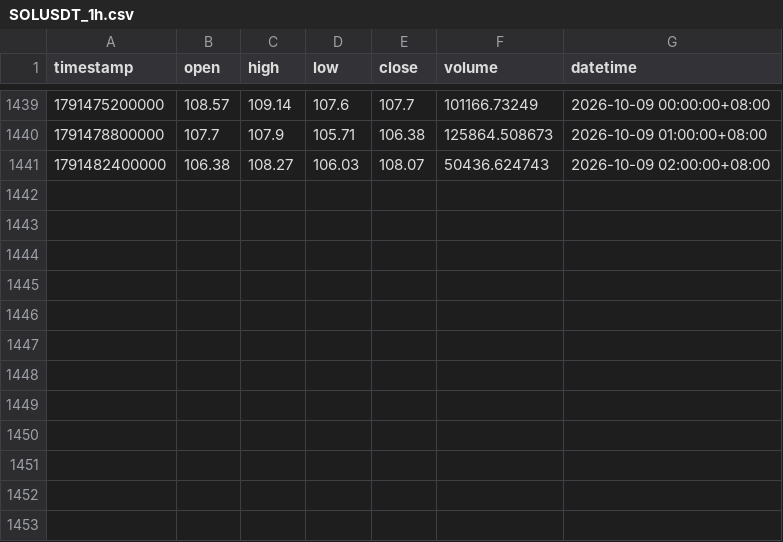
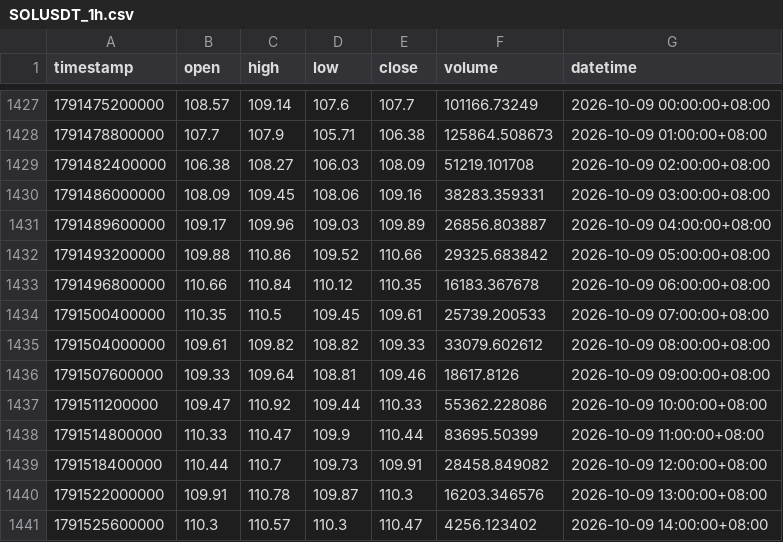
Before and after one commit to jabine9966/sol-perp-quant-report, a CSV file: data/SOLUSDT_1h.csv, drawn as a sheet; only a part is shown, gaps mark what is left out; the diff covers the shown part only.

```diff
--- a/data/SOLUSDT_1h.csv
+++ b/data/SOLUSDT_1h.csv
@@ -1440,2 +1428,14 @@ timestamp,open,high,low,close,volume,datetime
 1791478800000,107.7,107.9,105.71,106.38,125864.508673,2026-10-09 01:00:00+08:00
-1791482400000,106.38,108.27,106.03,108.07,50436.624743,2026-10-09 02:00:00+08:00
+1791482400000,106.38,108.27,106.03,108.09,51219.101708,2026-10-09 02:00:00+08:00
+1791486000000,108.09,109.45,108.06,109.16,38283.359331,2026-10-09 03:00:00+08:00
+1791489600000,109.17,109.96,109.03,109.89,26856.803887,2026-10-09 04:00:00+08:00
+1791493200000,109.88,110.86,109.52,110.66,29325.683842,2026-10-09 05:00:00+08:00
+1791496800000,110.66,110.84,110.12,110.35,16183.367678,2026-10-09 06:00:00+08:00
+1791500400000,110.35,110.5,109.45,109.61,25739.200533,2026-10-09 07:00:00+08:00
+1791504000000,109.61,109.82,108.82,109.33,33079.602612,2026-10-09 08:00:00+08:00
+1791507600000,109.33,109.64,108.81,109.46,18617.8126,2026-10-09 09:00:00+08:00
+1791511200000,109.47,110.92,109.44,110.33,55362.228086,2026-10-09 10:00:00+08:00
+1791514800000,110.33,110.47,109.9,110.44,83695.50399,2026-10-09 11:00:00+08:00
+1791518400000,110.44,110.7,109.73,109.91,28458.849082,2026-10-09 12:00:00+08:00
+1791522000000,109.91,110.78,109.87,110.3,16203.346576,2026-10-09 13:00:00+08:00
+1791525600000,110.3,110.57,110.3,110.47,4256.123402,2026-10-09 14:00:00+08:00
```
Also changed, not shown: 12 removed rows elsewhere in this file, data/SOLUSDT_15m.csv, data/SOLUSDT_2h.csv, 2 other files.
